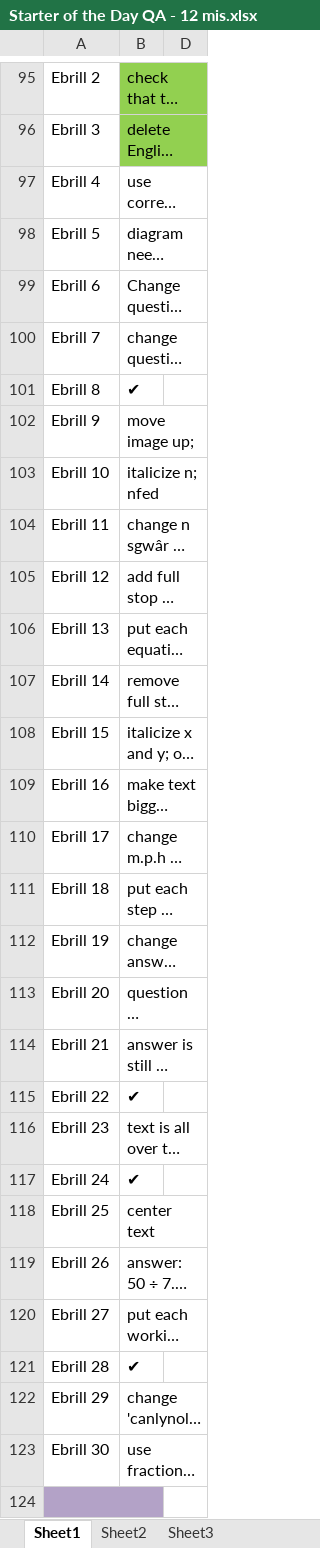
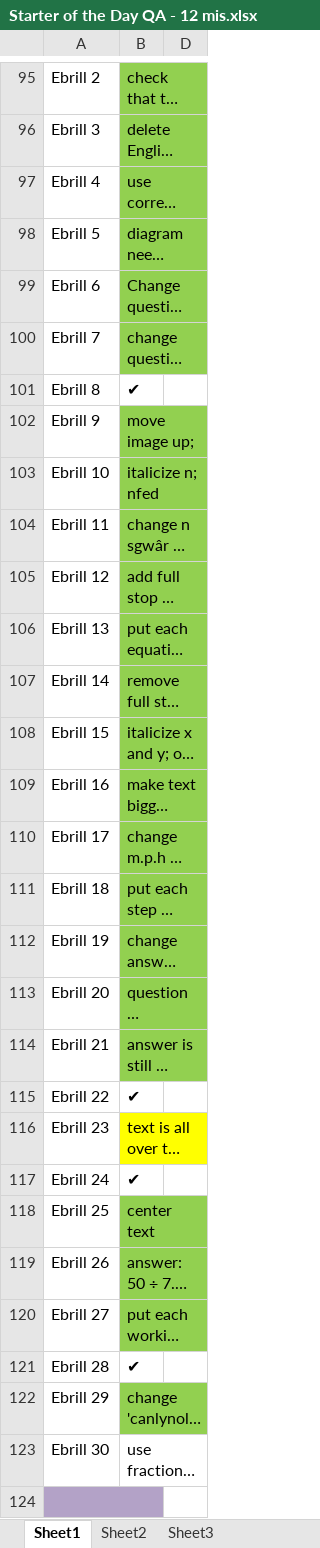
Before and after one commit to thomach/maths-starter-calendar-02, an Excel workbook: Starter of the Day QA - 12 mis.xlsx, sheet Sheet1, drawn as a sheet; only a part is shown, gaps mark what is left out; long unchanged cells end in …; values as stored, in another font and other column widths than the file's, no borders; the diff names each change by its address in the sheet, - before the commit and + after, or states it on an @@ line.

```diff
--- a/Starter of the Day QA - 12 mis.xlsx (sheet Sheet1)
+++ b/Starter of the Day QA - 12 mis.xlsx (sheet Sheet1)
-B97:B100 fill: none
+B97:B100 fill: #92D050
-B102:B114 fill: none
+B102:B114 fill: #92D050
-B116 fill: none
+B116 fill: #FFFF00
-B118:B120 fill: none
+B118:B120 fill: #92D050
-B122 fill: none
+B122 fill: #92D050
```
Also changed, not shown: 8 other files.
